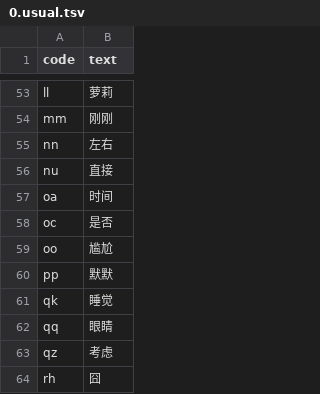
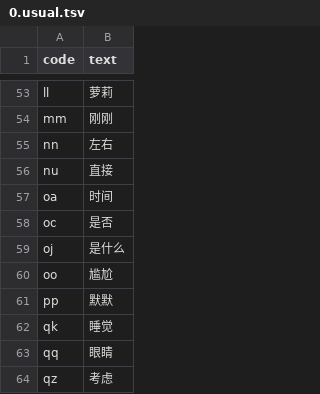
Before and after one commit to Sha1rholder/tiger-code-sha1, a TSV file: add/0.usual.tsv, drawn as a sheet; only a part is shown, gaps mark what is left out; the shorter side is filled out with more unchanged rows; the diff names each change by its address in the sheet, - before the commit and + after, or states it on an @@ line.

```diff
--- a/add/0.usual.tsv
+++ b/add/0.usual.tsv
+row 59: oj | 是什么
```
Also changed, not shown: 4 other files.
